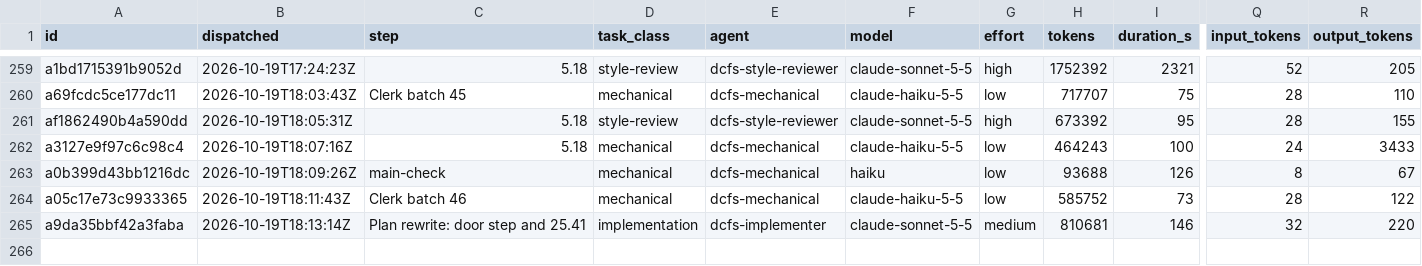
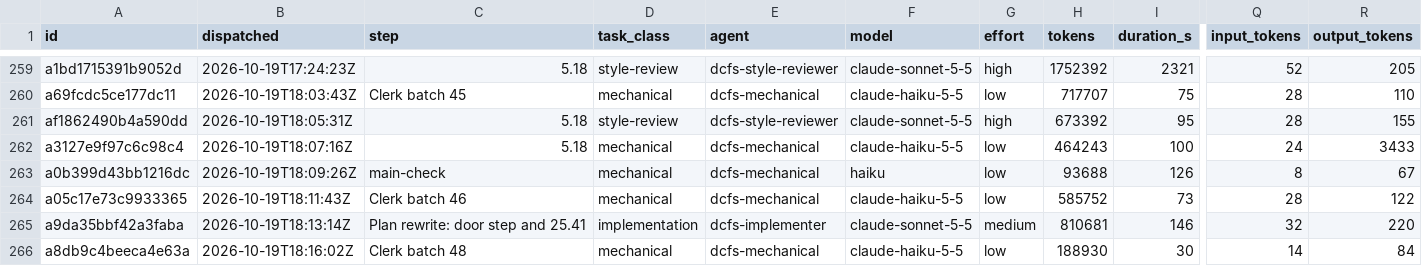
Before and after one commit to eatnumber1/dircachefs, a TSV file: docs/plan/dispatch-ledger.tsv, drawn as a sheet; only a part is shown, gaps mark what is left out; rows hold the shown columns only; the diff names each change by its address in the sheet, - before the commit and + after, or states it on an @@ line.

```diff
--- a/docs/plan/dispatch-ledger.tsv
+++ b/docs/plan/dispatch-ledger.tsv
+row 266: a8db9c4beeca4e63a | 2026-10-19T18:16:02Z | Clerk batch 48 | mechanical | dcfs-mechanical | claude-haiku-5-5 | low | 188930 | 30 | 14 | 84
```
